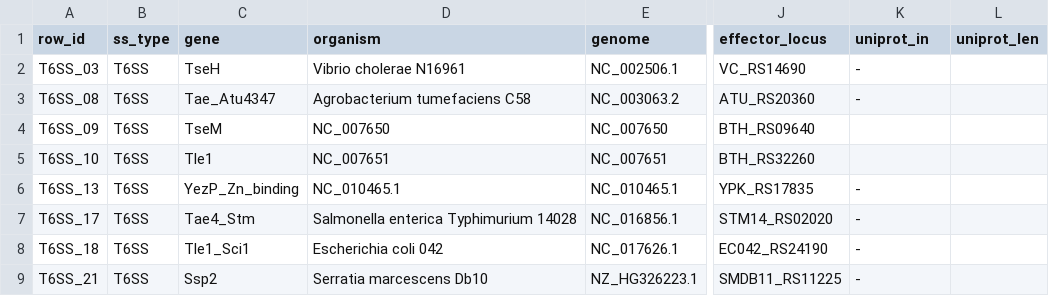
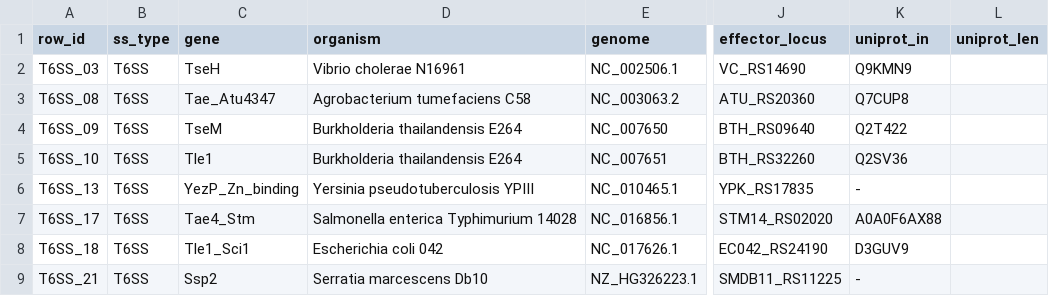
Before and after one commit to billerbeck-lab/ssign, a TSV file: validation_sweeps/benchmark/data/phase2/verification_phase_a/gold_review2/sweep1_identity/batches/s1_3.tsv, drawn as a sheet; only a part is shown, gaps mark what is left out; the diff names each change by its address in the sheet, - before the commit and + after, or states it on an @@ line.

Commit message:
benchmark: fold sweep-2 citation review into gold list (v3 final)
33 blind agents (11 batches x3, full 3/3 coverage) audited every primary
ref + quote on the 90-row gold list. Reconciled (scripts/68): 66 ok, 32
adjudicated. Findings were overwhelmingly quote quality, not membership.

- 9 quote-only fixes: garbled/empty/function-not-secretion quotes replaced
  with verbatim secretion sentences (>=2/3 agent consensus)
- 3 ref swaps, each verified verbatim via Europe PMC: YopJ->Brodsky 2008,
  hlyA->Koronakis 1991, prtA(R11)->Ghigo 1992 (organism-matched)
- 6 existing dispositions extended with a citation_quote; new fix_quote action
- 4 weak-but-valid kept as notes (rtxA T1SS; nadA/yadA T5cSS TAAs; flu T5aSS),
  no drops
- fix latent dup-key: T6SS_03 sweep-1 swap_up had shadowed the first-pass
  mBio swap_ref, silently dropping that ref correction; now consolidated

gold_list_final v3 = 39 confirmed / 47 corrected / 4 note = 90; per-type
unchanged (T1 18/T2 8/T3 23/T4 8/T5 19/T6 14). corrections.tsv = 75 rows.

```diff
--- a/validation_sweeps/benchmark/data/phase2/verification_phase_a/gold_review2/sweep1_identity/batches/s1_3.tsv
+++ b/validation_sweeps/benchmark/data/phase2/verification_phase_a/gold_review2/sweep1_identity/batches/s1_3.tsv
-K2 (uniprot_in): -
+K2 (uniprot_in): Q9KMN9
-K3 (uniprot_in): -
+K3 (uniprot_in): Q7CUP8
-D4 (organism): NC_007650
+D4 (organism): Burkholderia thailandensis E264
-K4 (uniprot_in): (empty)
+K4 (uniprot_in): Q2T422
-D5 (organism): NC_007651
+D5 (organism): Burkholderia thailandensis E264
-K5 (uniprot_in): (empty)
+K5 (uniprot_in): Q2SV36
-D6 (organism): NC_010465.1
+D6 (organism): Yersinia pseudotuberculosis YPIII
-K7 (uniprot_in): -
+K7 (uniprot_in): A0A0F6AX88
-K8 (uniprot_in): -
+K8 (uniprot_in): D3GUV9
```
Also changed, not shown: validation_sweeps/benchmark/data/phase2/verification_phase_a/gold_review2/sweep1_identity/batches/s1_1.tsv, validation_sweeps/benchmark/data/phase2/verification_phase_a/gold_review2/sweep1_identity/batches/s1_2.tsv, 45 other files.
